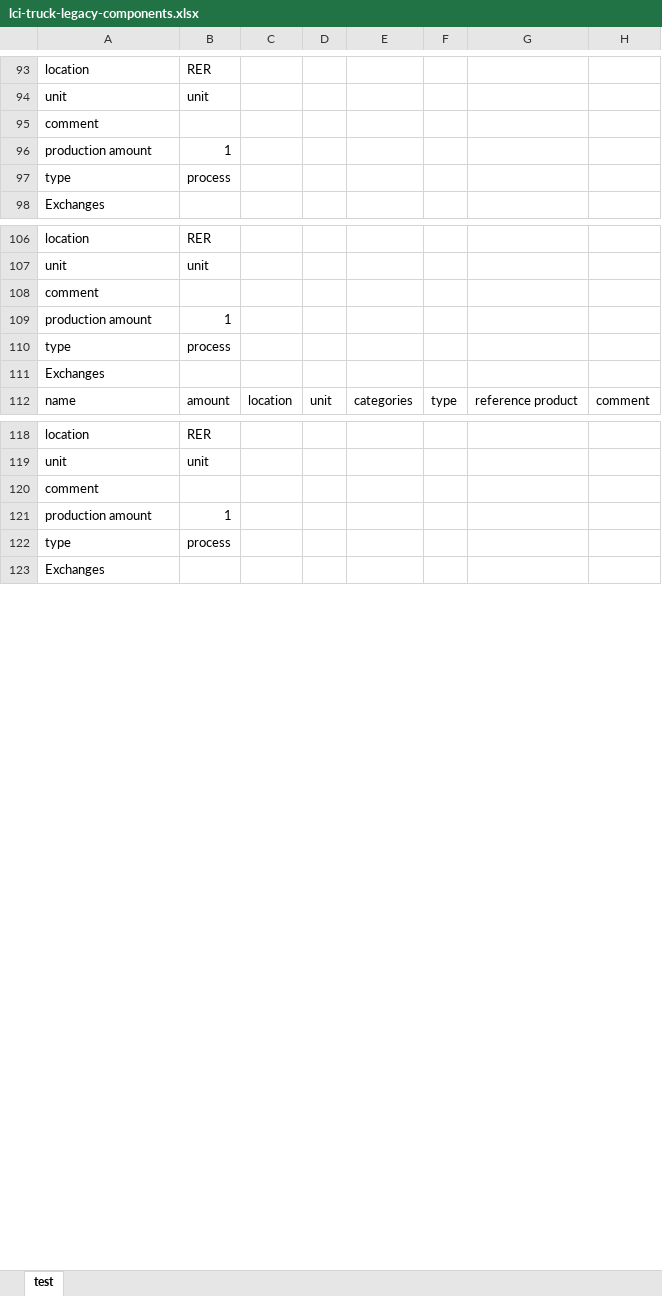
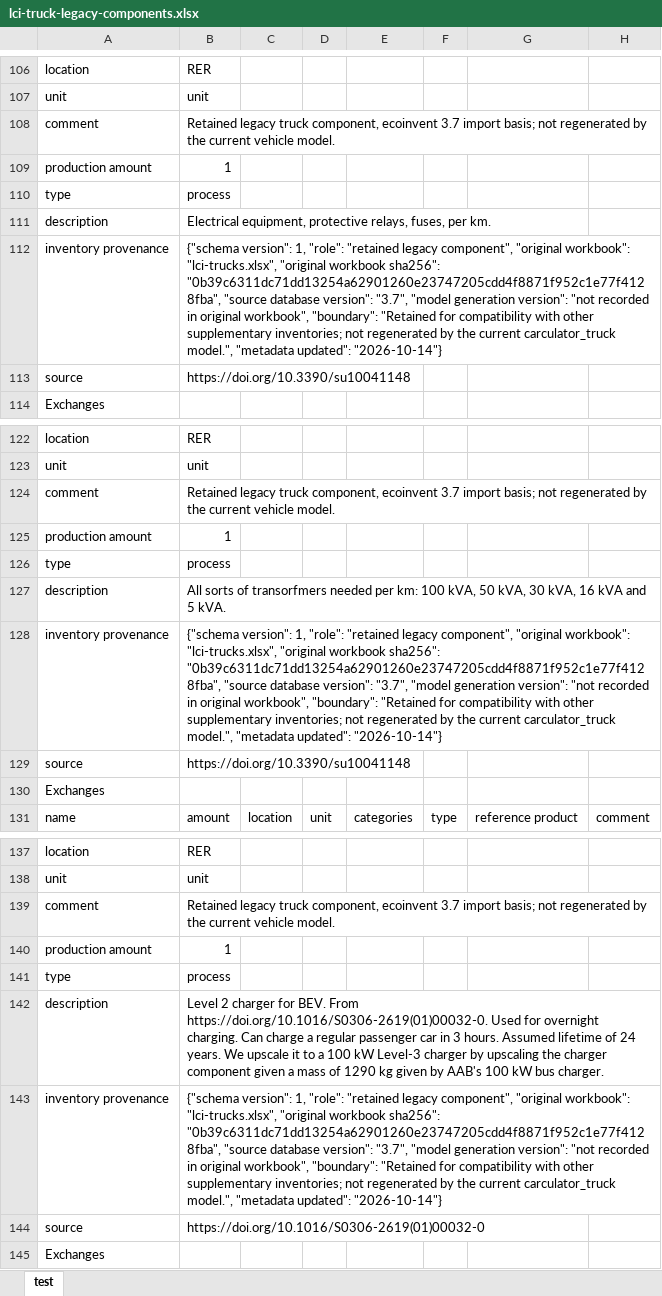
Before and after one commit to polca/premise, an Excel workbook: premise/data/additional_inventories/lci-truck-legacy-components.xlsx, sheet test, drawn as a sheet; only a part is shown, gaps mark what is left out; values as stored, in another font and other column widths than the file's, no borders; addresses are those after the commit; the diff covers the shown part only; the diff names each change by its address in the sheet, - before the commit and + after, or states it on an @@ line.

```diff
--- a/premise/data/additional_inventories/lci-truck-legacy-components.xlsx (sheet test)
+++ b/premise/data/additional_inventories/lci-truck-legacy-components.xlsx (sheet test)
-B108: (empty)
+B108: Retained legacy truck component, ecoinvent 3.7 import basis; not regenerated by the current vehicle model.
+row 111: description | Electrical equipment, protective relays, fuses, per km.
+row 112: inventory provenance | {"schema version": 1, "role": "retained legacy component", "original workbook": "lci-trucks.xlsx", "original workbook sha256": "0b39c6311dc71dd13254a62901260e23747205cdd4f8871f952c1e77f4128fba", "source database version": "3.7", "model generation version": "not recorded in original workbook", "boundary": "Retained for compatibility with other supplementary inventories; not regenerated by the current carculator_truck model.", "metadata updated": "2026-10-14"}
+row 113: source | https://doi.org/10.3390/su10041148
-B124: (empty)
+B124: Retained legacy truck component, ecoinvent 3.7 import basis; not regenerated by the current vehicle model.
+row 127: description | All sorts of transorfmers needed per km: 100 kVA, 50 kVA, 30 kVA, 16 kVA and 5 kVA.
+row 128: inventory provenance | {"schema version": 1, "role": "retained legacy component", "original workbook": "lci-trucks.xlsx", "original workbook sha256": "0b39c6311dc71dd13254a62901260e23747205cdd4f8871f952c1e77f4128fba", "source database version": "3.7", "model generation version": "not recorded in original workbook", "boundary": "Retained for compatibility with other supplementary inventories; not regenerated by the current carculator_truck model.", "metadata updated": "2026-10-14"}
+row 129: source | https://doi.org/10.3390/su10041148
-B139: (empty)
+B139: Retained legacy truck component, ecoinvent 3.7 import basis; not regenerated by the current vehicle model.
+row 142: description | Level 2 charger for BEV. From https://doi.org/10.1016/S0306-2619(01)00032-0. Used for overnight charging. Can charge a regular passenger car in 3 hours. Assumed lifetime of 24 years. We upscale it to a 100 kW Level-3 charger by upscaling the charger component given a mass of 1290 kg given by AAB's 100 kW bus charger.
+row 143: inventory provenance | {"schema version": 1, "role": "retained legacy component", "original workbook": "lci-trucks.xlsx", "original workbook sha256": "0b39c6311dc71dd13254a62901260e23747205cdd4f8871f952c1e77f4128fba", "source database version": "3.7", "model generation version": "not recorded in original workbook", "boundary": "Retained for compatibility with other supplementary inventories; not regenerated by the current carculator_truck model.", "metadata updated": "2026-10-14"}
+row 144: source | https://doi.org/10.1016/S0306-2619(01)00032-0
```
Also changed, not shown: 67 added rows and 24 edited cells elsewhere in this sheet, premise/data/additional_inventories/lci-pass_cars.xlsx, premise/data/additional_inventories/lci-trucks.xlsx, 13 other files.
